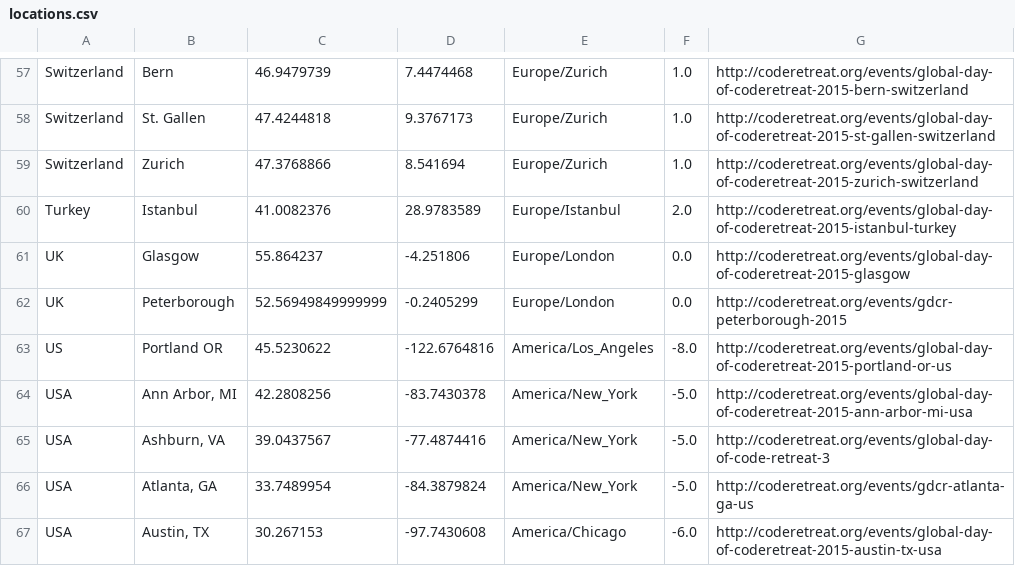
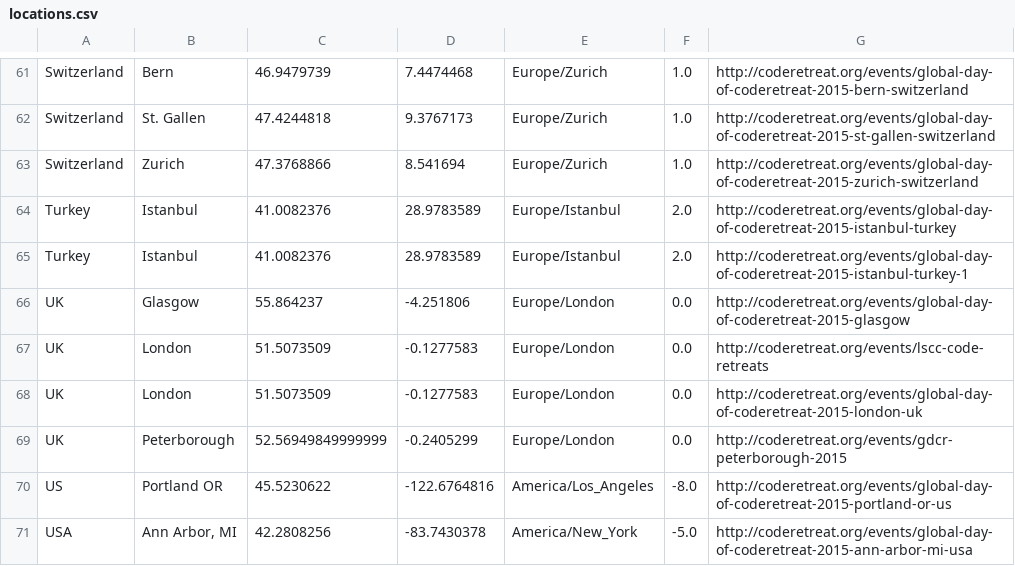
Before and after one commit to coderetreat/GDCR, a CSV file: data/locations.csv, drawn as a sheet; only a part is shown, gaps mark what is left out; the shorter side is filled out with more unchanged rows; the diff covers the shown part only.

```diff
--- a/data/locations.csv
+++ b/data/locations.csv
@@ -60,3 +64,6 @@ Switzerland	Zurich	47.3768866	8.541694	Europe/Zurich	1.0	http://coderetreat.org/
 Turkey	Istanbul	41.0082376	28.9783589	Europe/Istanbul	2.0	http://coderetreat.org/events/global-day-of-coderetreat-2015-istanbul-turkey
+Turkey	Istanbul	41.0082376	28.9783589	Europe/Istanbul	2.0	http://coderetreat.org/events/global-day-of-coderetreat-2015-istanbul-turkey-1
 UK	Glasgow	55.864237	-4.251806	Europe/London	0.0	http://coderetreat.org/events/global-day-of-coderetreat-2015-glasgow
+UK	London	51.5073509	-0.1277583	Europe/London	0.0	http://coderetreat.org/events/lscc-code-retreats
+UK	London	51.5073509	-0.1277583	Europe/London	0.0	http://coderetreat.org/events/global-day-of-coderetreat-2015-london-uk
 UK	Peterborough	52.56949849999999	-0.2405299	Europe/London	0.0	http://coderetreat.org/events/gdcr-peterborough-2015
```
Also changed, not shown: 7 added rows and 1 removed row elsewhere in this file, 1 other file.
